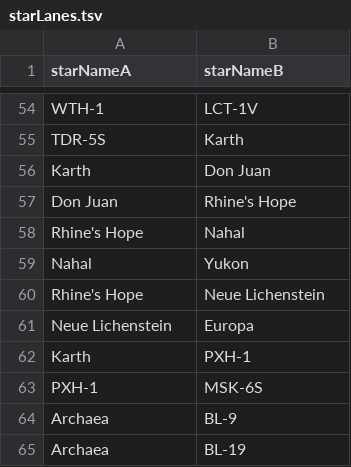
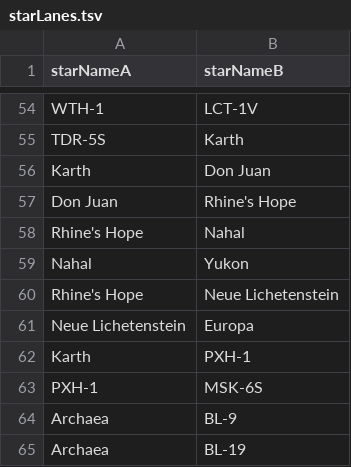
Before and after one commit to BrettlesSr/roas-ang-map, a TSV file: src/assets/starLanes.tsv, drawn as a sheet; only a part is shown, gaps mark what is left out.

```diff
--- a/src/assets/starLanes.tsv
+++ b/src/assets/starLanes.tsv
@@ -59,4 +59,4 @@ Rhine's Hope	Nahal
 Nahal	Yukon
-Rhine's Hope	Neue Lichenstein
-Neue Lichenstein	Europa
+Rhine's Hope	Neue Lichetenstein
+Neue Lichetenstein	Europa
 Karth	PXH-1
```
Also changed, not shown: src/assets/polities.tsv, src/assets/starLocations.tsv.
